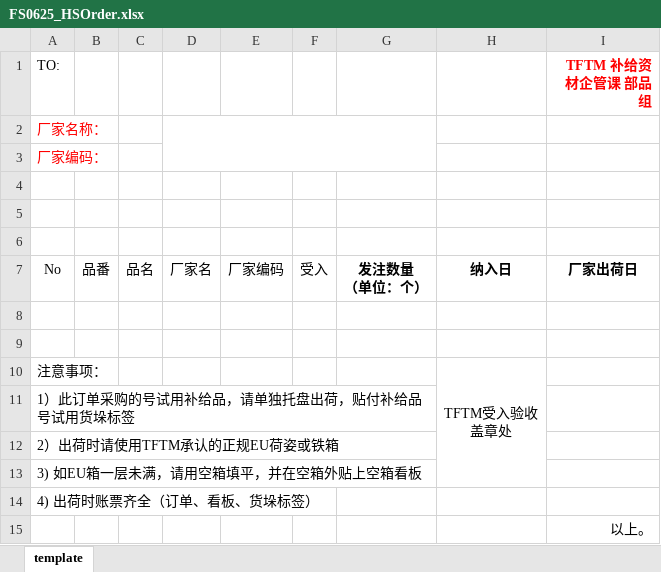
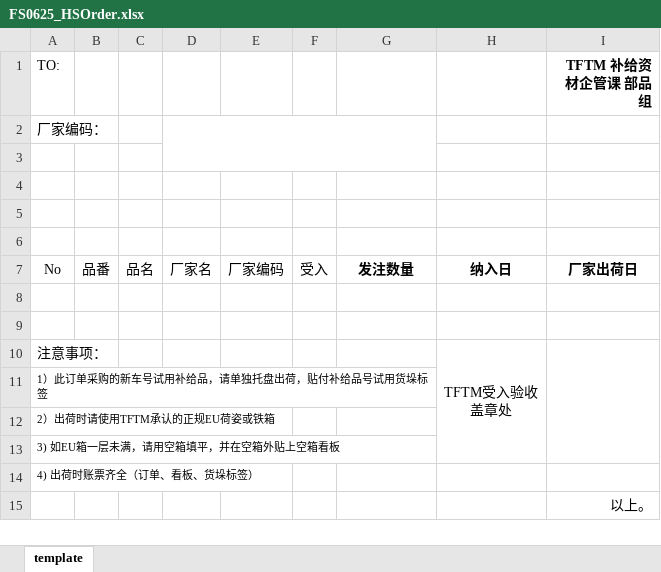
Before and after one commit to wangfang2021/bomescproject, an Excel workbook: SPPSApi/Doc/Template/FS0625_HSOrder.xlsx, sheet template, drawn as a sheet; values as stored, in another font and other column widths than the file's, no borders; removed rows and columns are numbered as before the commit, all else as after; ↵ is a line break in a cell; the diff names each change by its address in the sheet, - before the commit and + after, or states it on an @@ line.

```diff
--- a/SPPSApi/Doc/Template/FS0625_HSOrder.xlsx (sheet template)
+++ b/SPPSApi/Doc/Template/FS0625_HSOrder.xlsx (sheet template)
-I1 text colour: #FF0000
+I1 text colour: black
-row 2: 厂家名称：
-A2 text colour: #FF0000
+A2 text colour: black
+D2:G3 merged
+row 6: (empty)
-G7: 发注数量 ↵ （单位：个）
+G7: 发注数量
+I10:I13 merged
-A11 (TO:): 1）此订单采购的号试用补给品，请单独托盘出荷，贴付补给品号试用货垛标签
+A11 (TO:): 1）此订单采购的新车号试用补给品，请单独托盘出荷，贴付补给品号试用货垛标签
@@ A11:A14 text size: smaller @@
```
Also changed, not shown: SPPSApi/Doc/Template/FS0629_reportData.xlsx, 7 other files.
